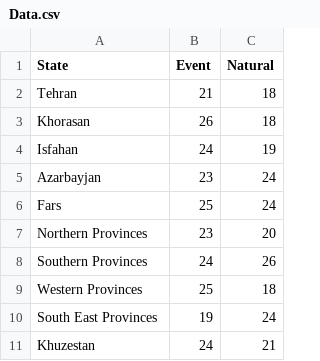
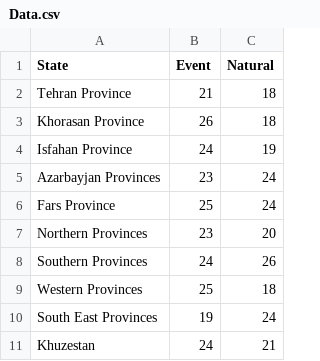
Before and after one commit to peymanbayat/crack-image-1, a CSV file: Data.csv, drawn as a sheet.

Commit message:
Update Data.csv

```diff
--- a/Data.csv
+++ b/Data.csv
@@ -1,7 +1,7 @@
 State,Event,Natural
-Tehran,21,18
-Khorasan,26,18
-Isfahan,24,19
-Azarbayjan,23,24
-Fars,25,24
+Tehran Province,21,18
+Khorasan Province,26,18
+Isfahan Province,24,19
+Azarbayjan Provinces,23,24
+Fars Province,25,24
 Northern Provinces,23,20
```
